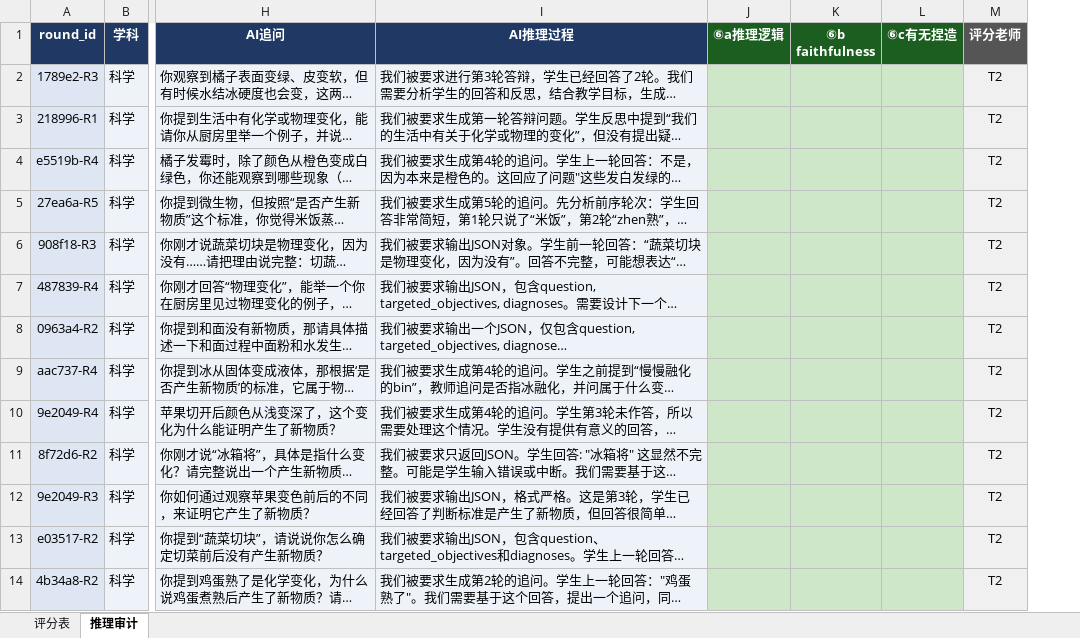
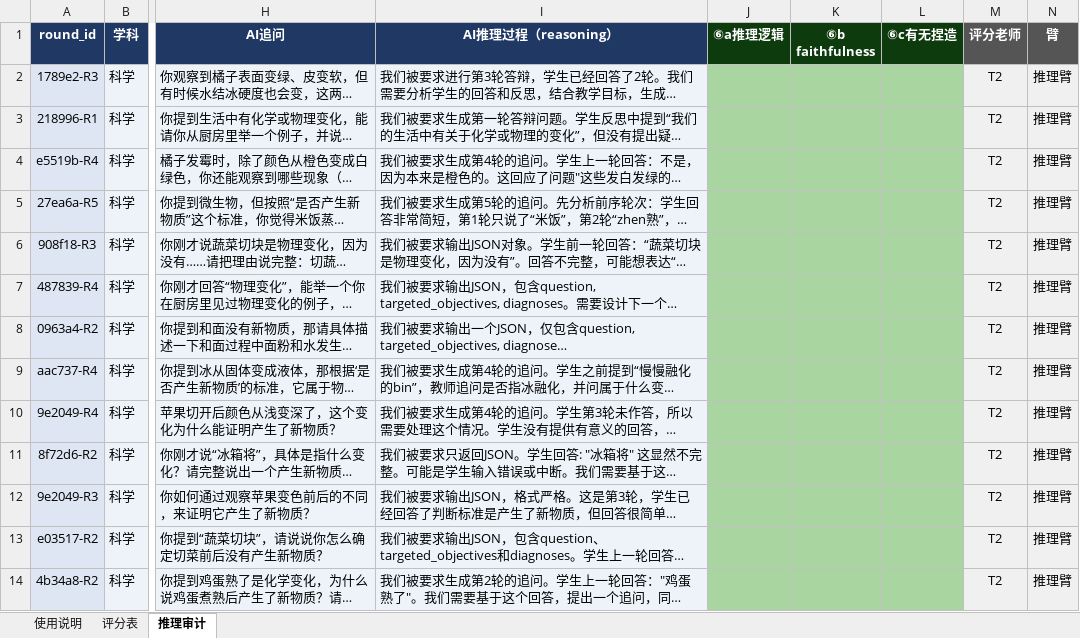
Before and after one commit to glowingstar-ai/glowingstar-monorepo-china, an Excel workbook: backend/exports/yandaojie/deliverables/packets/packet_科学_T2.xlsx, sheet 推理审计, drawn as a sheet; only a part is shown, gaps mark what is left out; long unchanged cells end in …; values as stored, in another font and other column widths than the file's, no borders; the diff covers the shown part only; the diff names each change by its address in the sheet, - before the commit and + after, or states it on an @@ line.

Commit message:
Switch expert audit to Design C: staged disclosure with control arm
Replace the between-teacher +/-reasoning crossover with a within-teacher staged
ladder per round: P1 blind -> P2a (see AI conclusion) re-rate -> P2b re-rate
(reasoning arm sees AI reasoning; control arm gets no new info) -> P3 rate AI
quality. The control arm provides a re-exposure baseline so the reasoning effect
is a clean diff-in-diff (reasoning arm minus control arm).

- New scripts/packet_schema.py: shared 4-stage column schema + sheet/legend
  builders, used by both the packet generator and the reference workbook.
- gen_teacher_packets.py: per-subject packets now carry P1/P2a/P2b/P3 stages,
  an arm column (推理臂/控制臂, 6-row balanced rotation), and an in-file 使用说明.
- analyze_ratings.py: advice effect (P1->P2a), reasoning increment (P2a->P2b)
  by arm, net reasoning effect (diff-in-diff), confidence deltas, reliance 2x2
  on the final diagnosis, failure chain, per-subject IRR.
- build_rating_workbook_v2.py: slimmed to use the shared schema (all 551 rounds).
- Update teacher protocol + methods/results docx + README to Design C.

```diff
--- a/backend/exports/yandaojie/deliverables/packets/packet_科学_T2.xlsx (sheet 推理审计)
+++ b/backend/exports/yandaojie/deliverables/packets/packet_科学_T2.xlsx (sheet 推理审计)
+sheet tab: 使用说明
+column N (臂), rows 2-14: all 推理臂
-I1: AI推理过程
+I1: AI推理过程（reasoning）
-J1:L1 fill: #1B5E20
+J1:L1 fill: #0E3B0E
-J2:L14 fill: #CDE7C8
+J2:L14 fill: #A9D6A0
```
Also changed, not shown: cell formats elsewhere in this sheet, sheet 评分表, backend/exports/yandaojie/deliverables/packets/packet_科学_T1.xlsx, backend/exports/yandaojie/deliverables/packets/packet_科学_T3.xlsx, 15 other files.
